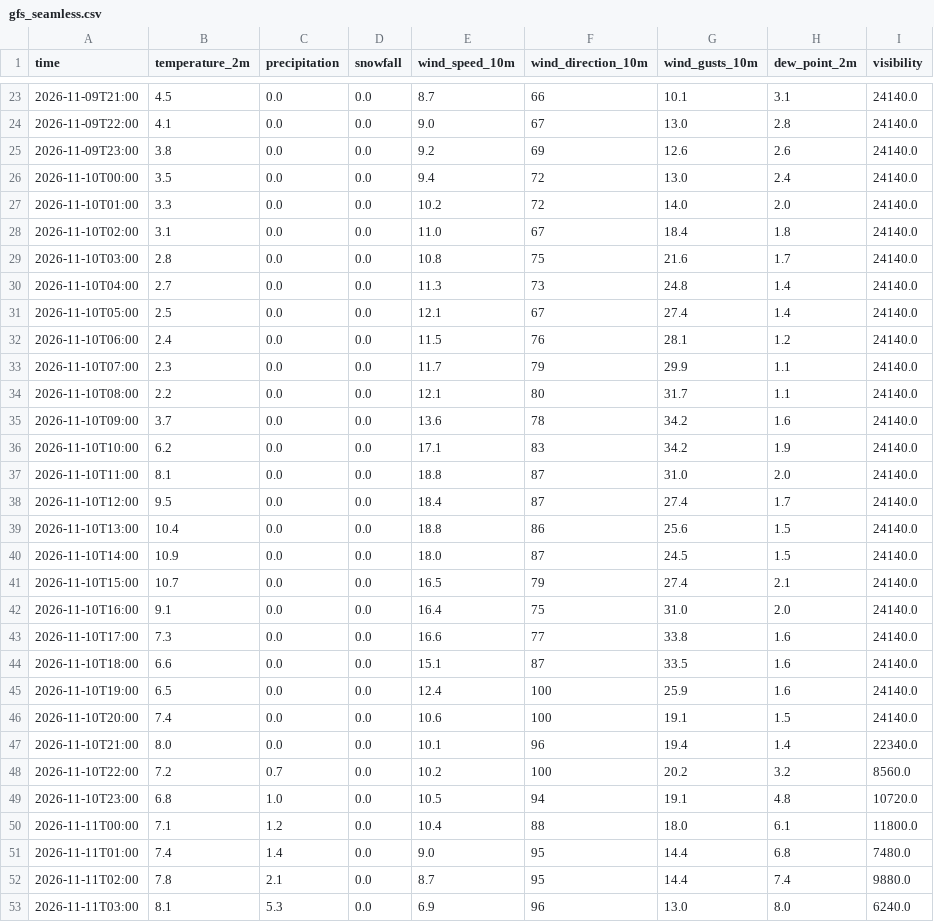
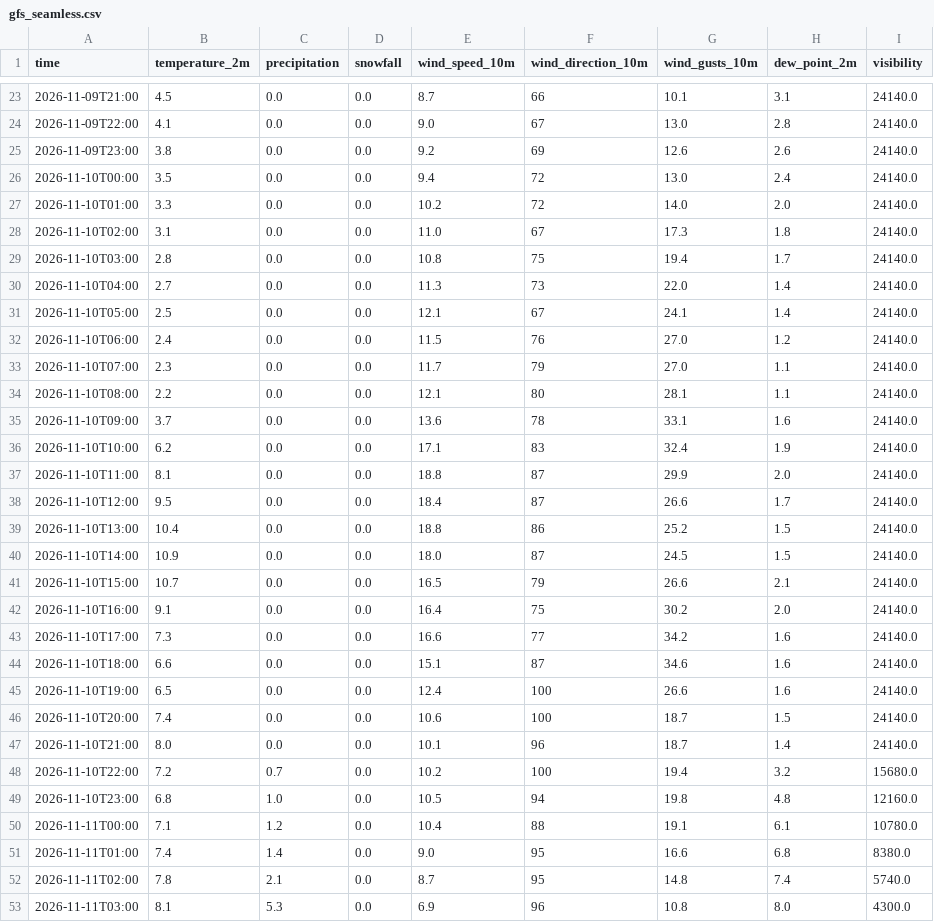
Before and after one commit to Flappy1983/pendelweer-data, a CSV file: data/gfs_seamless.csv, drawn as a sheet; only a part is shown, gaps mark what is left out; the diff covers the shown part only.

```diff
--- a/data/gfs_seamless.csv
+++ b/data/gfs_seamless.csv
@@ -27,27 +27,27 @@ time,temperature_2m,precipitation,snowfall,wind_speed_10m,wind_direction_10m,win
 2026-11-10T01:00,3.3,0.0,0.0,10.2,72,14.0,2.0,24140.0
-2026-11-10T02:00,3.1,0.0,0.0,11.0,67,18.4,1.8,24140.0
-2026-11-10T03:00,2.8,0.0,0.0,10.8,75,21.6,1.7,24140.0
-2026-11-10T04:00,2.7,0.0,0.0,11.3,73,24.8,1.4,24140.0
-2026-11-10T05:00,2.5,0.0,0.0,12.1,67,27.4,1.4,24140.0
-2026-11-10T06:00,2.4,0.0,0.0,11.5,76,28.1,1.2,24140.0
-2026-11-10T07:00,2.3,0.0,0.0,11.7,79,29.9,1.1,24140.0
-2026-11-10T08:00,2.2,0.0,0.0,12.1,80,31.7,1.1,24140.0
-2026-11-10T09:00,3.7,0.0,0.0,13.6,78,34.2,1.6,24140.0
-2026-11-10T10:00,6.2,0.0,0.0,17.1,83,34.2,1.9,24140.0
-2026-11-10T11:00,8.1,0.0,0.0,18.8,87,31.0,2.0,24140.0
-2026-11-10T12:00,9.5,0.0,0.0,18.4,87,27.4,1.7,24140.0
-2026-11-10T13:00,10.4,0.0,0.0,18.8,86,25.6,1.5,24140.0
+2026-11-10T02:00,3.1,0.0,0.0,11.0,67,17.3,1.8,24140.0
+2026-11-10T03:00,2.8,0.0,0.0,10.8,75,19.4,1.7,24140.0
+2026-11-10T04:00,2.7,0.0,0.0,11.3,73,22.0,1.4,24140.0
+2026-11-10T05:00,2.5,0.0,0.0,12.1,67,24.1,1.4,24140.0
+2026-11-10T06:00,2.4,0.0,0.0,11.5,76,27.0,1.2,24140.0
+2026-11-10T07:00,2.3,0.0,0.0,11.7,79,27.0,1.1,24140.0
+2026-11-10T08:00,2.2,0.0,0.0,12.1,80,28.1,1.1,24140.0
+2026-11-10T09:00,3.7,0.0,0.0,13.6,78,33.1,1.6,24140.0
+2026-11-10T10:00,6.2,0.0,0.0,17.1,83,32.4,1.9,24140.0
+2026-11-10T11:00,8.1,0.0,0.0,18.8,87,29.9,2.0,24140.0
+2026-11-10T12:00,9.5,0.0,0.0,18.4,87,26.6,1.7,24140.0
+2026-11-10T13:00,10.4,0.0,0.0,18.8,86,25.2,1.5,24140.0
 2026-11-10T14:00,10.9,0.0,0.0,18.0,87,24.5,1.5,24140.0
-2026-11-10T15:00,10.7,0.0,0.0,16.5,79,27.4,2.1,24140.0
-2026-11-10T16:00,9.1,0.0,0.0,16.4,75,31.0,2.0,24140.0
-2026-11-10T17:00,7.3,0.0,0.0,16.6,77,33.8,1.6,24140.0
-2026-11-10T18:00,6.6,0.0,0.0,15.1,87,33.5,1.6,24140.0
-2026-11-10T19:00,6.5,0.0,0.0,12.4,100,25.9,1.6,24140.0
-2026-11-10T20:00,7.4,0.0,0.0,10.6,100,19.1,1.5,24140.0
-2026-11-10T21:00,8.0,0.0,0.0,10.1,96,19.4,1.4,22340.0
-2026-11-10T22:00,7.2,0.7,0.0,10.2,100,20.2,3.2,8560.0
-2026-11-10T23:00,6.8,1.0,0.0,10.5,94,19.1,4.8,10720.0
-2026-11-11T00:00,7.1,1.2,0.0,10.4,88,18.0,6.1,11800.0
-2026-11-11T01:00,7.4,1.4,0.0,9.0,95,14.4,6.8,7480.0
-2026-11-11T02:00,7.8,2.1,0.0,8.7,95,14.4,7.4,9880.0
-2026-11-11T03:00,8.1,5.3,0.0,6.9,96,13.0,8.0,6240.0
+2026-11-10T15:00,10.7,0.0,0.0,16.5,79,26.6,2.1,24140.0
+2026-11-10T16:00,9.1,0.0,0.0,16.4,75,30.2,2.0,24140.0
+2026-11-10T17:00,7.3,0.0,0.0,16.6,77,34.2,1.6,24140.0
+2026-11-10T18:00,6.6,0.0,0.0,15.1,87,34.6,1.6,24140.0
+2026-11-10T19:00,6.5,0.0,0.0,12.4,100,26.6,1.6,24140.0
+2026-11-10T20:00,7.4,0.0,0.0,10.6,100,18.7,1.5,24140.0
+2026-11-10T21:00,8.0,0.0,0.0,10.1,96,18.7,1.4,24140.0
+2026-11-10T22:00,7.2,0.7,0.0,10.2,100,19.4,3.2,15680.0
+2026-11-10T23:00,6.8,1.0,0.0,10.5,94,19.8,4.8,12160.0
+2026-11-11T00:00,7.1,1.2,0.0,10.4,88,19.1,6.1,10780.0
+2026-11-11T01:00,7.4,1.4,0.0,9.0,95,16.6,6.8,8380.0
+2026-11-11T02:00,7.8,2.1,0.0,8.7,95,14.8,7.4,5740.0
+2026-11-11T03:00,8.1,5.3,0.0,6.9,96,10.8,8.0,4300.0
```
Also changed, not shown: 84 edited cells elsewhere in this file, 1 other file.
